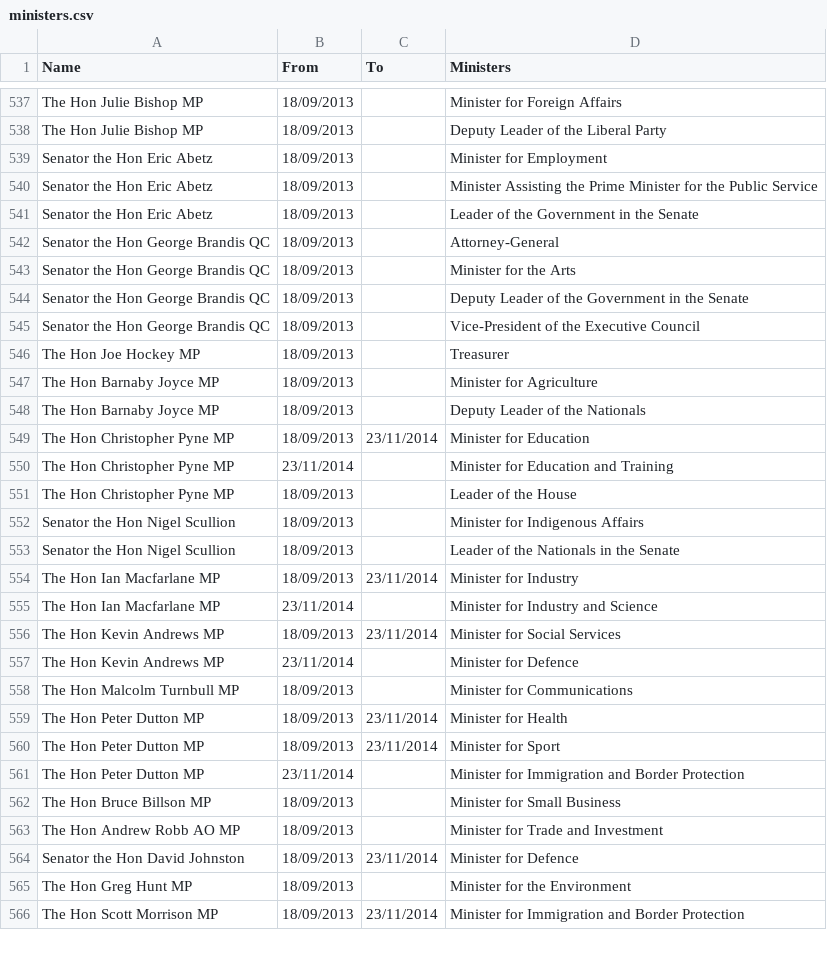
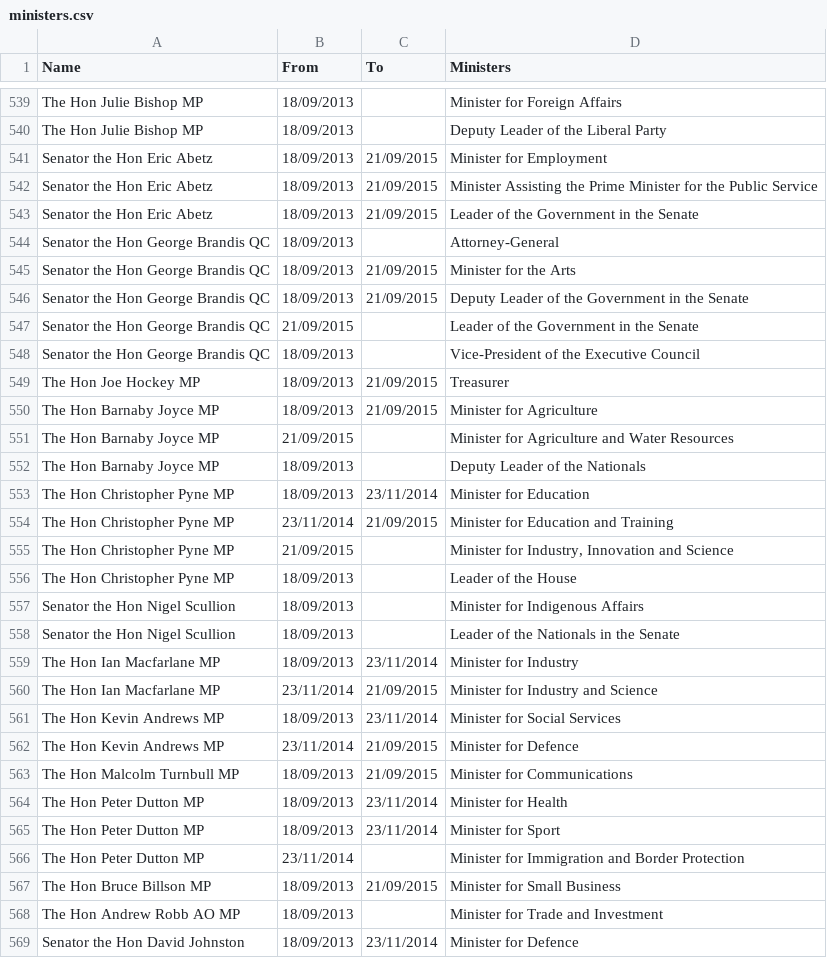
Before and after one commit to openaustralia/openaustralia-parser, a CSV file: data/ministers.csv, drawn as a sheet; only a part is shown, gaps mark what is left out; the shorter side is filled out with more unchanged rows; the diff covers the shown part only.

Commit message:
Update ministers from the 1st Turnbull Ministry
Data from http://www.aph.gov.au/~/media/03%20Senators%20and%20Members/32%20Members/Lists/minlist.pdf

```diff
--- a/data/ministers.csv
+++ b/data/ministers.csv
@@ -538,14 +540,17 @@ The Hon Julie Bishop MP,18/09/2013,,Minister for Foreign Affairs
 The Hon Julie Bishop MP,18/09/2013,,Deputy Leader of the Liberal Party
-Senator the Hon Eric Abetz,18/09/2013,,Minister for Employment
-Senator the Hon Eric Abetz,18/09/2013,,Minister Assisting the Prime Minister for the Public Service
-Senator the Hon Eric Abetz,18/09/2013,,Leader of the Government in the Senate
+Senator the Hon Eric Abetz,18/09/2013,21/09/2015,Minister for Employment
+Senator the Hon Eric Abetz,18/09/2013,21/09/2015,Minister Assisting the Prime Minister for the Public Service
+Senator the Hon Eric Abetz,18/09/2013,21/09/2015,Leader of the Government in the Senate
 Senator the Hon George Brandis QC,18/09/2013,,Attorney-General
-Senator the Hon George Brandis QC,18/09/2013,,Minister for the Arts
-Senator the Hon George Brandis QC,18/09/2013,,Deputy Leader of the Government in the Senate
+Senator the Hon George Brandis QC,18/09/2013,21/09/2015,Minister for the Arts
+Senator the Hon George Brandis QC,18/09/2013,21/09/2015,Deputy Leader of the Government in the Senate
+Senator the Hon George Brandis QC,21/09/2015,,Leader of the Government in the Senate
 Senator the Hon George Brandis QC,18/09/2013,,Vice-President of the Executive Council
-The Hon Joe Hockey MP,18/09/2013,,Treasurer
-The Hon Barnaby Joyce MP,18/09/2013,,Minister for Agriculture
+The Hon Joe Hockey MP,18/09/2013,21/09/2015,Treasurer
+The Hon Barnaby Joyce MP,18/09/2013,21/09/2015,Minister for Agriculture
+The Hon Barnaby Joyce MP,21/09/2015,,Minister for Agriculture and Water Resources
 The Hon Barnaby Joyce MP,18/09/2013,,Deputy Leader of the Nationals
 The Hon Christopher Pyne MP,18/09/2013,23/11/2014,Minister for Education
-The Hon Christopher Pyne MP,23/11/2014,,Minister for Education and Training
+The Hon Christopher Pyne MP,23/11/2014,21/09/2015,Minister for Education and Training
+"The Hon Christopher Pyne MP",21/09/2015,,"Minister for Industry, Innovation and Science"
 The Hon Christopher Pyne MP,18/09/2013,,Leader of the House
@@ -554,6 +559,6 @@ Senator the Hon Nigel Scullion,18/09/2013,,Leader of the Nationals in the Senate
 The Hon Ian Macfarlane MP,18/09/2013,23/11/2014,Minister for Industry
-The Hon Ian Macfarlane MP,23/11/2014,,Minister for Industry and Science
+The Hon Ian Macfarlane MP,23/11/2014,21/09/2015,Minister for Industry and Science
 The Hon Kevin Andrews MP,18/09/2013,23/11/2014,Minister for Social Services
-The Hon Kevin Andrews MP,23/11/2014,,Minister for Defence
-The Hon Malcolm Turnbull MP,18/09/2013,,Minister for Communications
+The Hon Kevin Andrews MP,23/11/2014,21/09/2015,Minister for Defence
+The Hon Malcolm Turnbull MP,18/09/2013,21/09/2015,Minister for Communications
 The Hon Peter Dutton MP,18/09/2013,23/11/2014,Minister for Health
@@ -561,3 +566,3 @@ The Hon Peter Dutton MP,18/09/2013,23/11/2014,Minister for Sport
 The Hon Peter Dutton MP,23/11/2014,,Minister for Immigration and Border Protection
-The Hon Bruce Billson MP,18/09/2013,,Minister for Small Business
+The Hon Bruce Billson MP,18/09/2013,21/09/2015,Minister for Small Business
 The Hon Andrew Robb AO MP,18/09/2013,,Minister for Trade and Investment
```
Also changed, not shown: 41 added rows and 27 edited cells elsewhere in this file.
